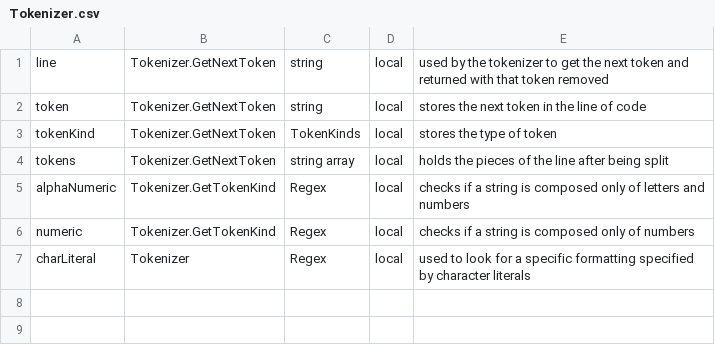
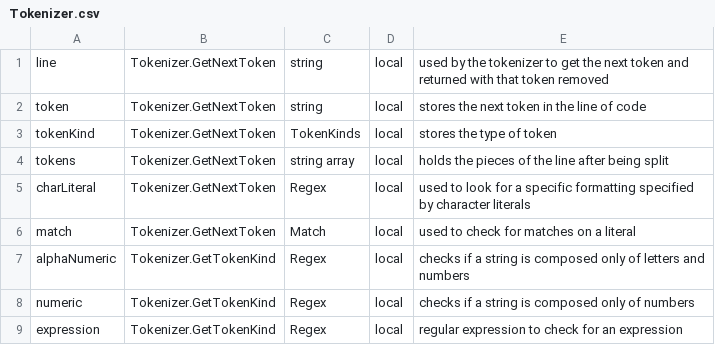
Before and after one commit to jpeddicord/cse560, a CSV file: Assembler/Assembler/Tokenizer.csv, drawn as a sheet.

Commit message:
Doc cleanup: Tokenizer

```diff
--- a/Assembler/Assembler/Tokenizer.csv
+++ b/Assembler/Assembler/Tokenizer.csv
@@ -4,4 +4,6 @@ tokenKind,Tokenizer.GetNextToken,TokenKinds,local,stores the type of token
 tokens,Tokenizer.GetNextToken,string array,local,holds the pieces of the line after being split
+charLiteral,Tokenizer.GetNextToken,Regex,local,used to look for a specific formatting specified by character literals
+match,Tokenizer.GetNextToken,Match,local,used to check for matches on a literal
 alphaNumeric,Tokenizer.GetTokenKind,Regex,local,checks if a string is composed only of letters and numbers
 numeric,Tokenizer.GetTokenKind,Regex,local,checks if a string is composed only of numbers
-charLiteral,Tokenizer,Regex,local,used to look for a specific formatting specified by character literals
+expression,Tokenizer.GetTokenKind,Regex,local,regular expression to check for an expression
```
Also changed, not shown: 1 other file.
